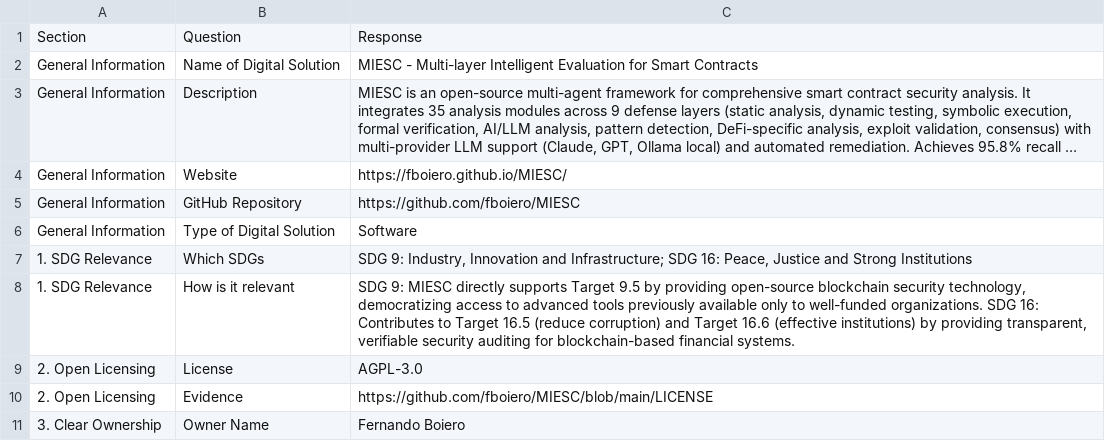
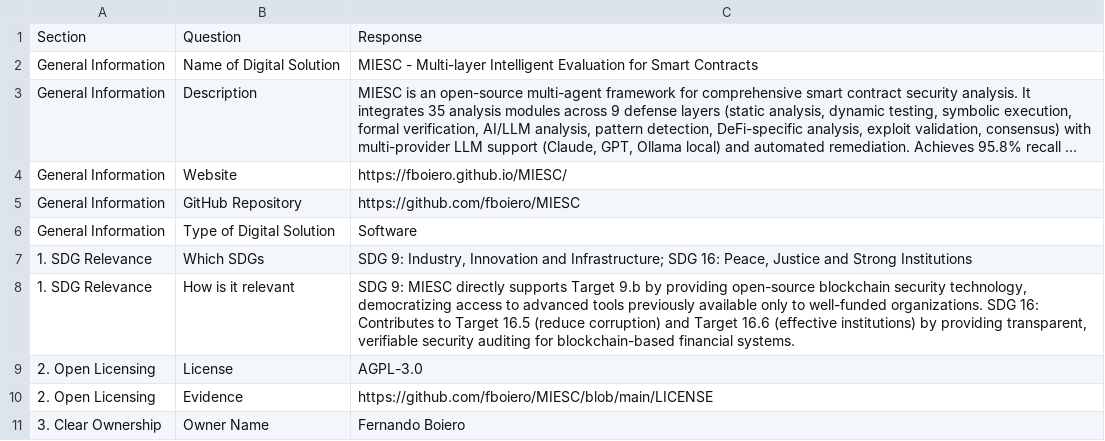
Before and after one commit to fboiero/MIESC, a CSV file: docs/policies/DPGA_Application_Responses.csv, drawn as a sheet; only a part is shown; long unchanged cells end in ….

Commit message:
docs(dpga): polish submission package to reviewer grade
Verify all 9 DPG-indicator evidence paths resolve at v6.0.0 and reconcile
inaccuracies a reviewer could catch:

- Correct the CI security-scanner list in DPG-COMPLIANCE (EN/ES) to match
  ci.yml (Bandit, pip-audit, safety, Trivy, CodeQL); Semgrep/Snyk were never
  wired in.
- Align the SDG-9 target to 9.b across the responses CSV to match
  DPG-COMPLIANCE, SDG_RELEVANCE and the submission package.
- Align the contact-table institution (EN/ES) with the ownership section
  (UNDEF -> UTN-FRVM).
- Add a submission-readiness verdict table (9 indicators, all Evidence
  VERIFIED) plus reviewer-facing residual items and a before-filing checklist
  to DPGA_SUBMISSION; flag the frozen README 'fully compliant' wording for
  Fernando's attention (not edited).
- Refresh the 'last updated' line for the v6.0.0 reconciliation.

```diff
--- a/docs/policies/DPGA_Application_Responses.csv
+++ b/docs/policies/DPGA_Application_Responses.csv
@@ -7,3 +7,3 @@ General Information,Type of Digital Solution,Software
 1. SDG Relevance,Which SDGs,"SDG 9: Industry, Innovation and Infrastructure; SDG 16: Peace, Justice and Strong Institutions"
-1. SDG Relevance,How is it relevant,"SDG 9: MIESC directly supports Target 9.5 by providing open-source blockchain security technology, democratizing access to advanced tools previously available only to well-funded organizations. SDG 16: Contributes to Target 16.5 (reduce corruption) and Target 16.6 (effective institutions) by providing transparent, verifiable security auditing for blockchain-based financial systems."
+1. SDG Relevance,How is it relevant,"SDG 9: MIESC directly supports Target 9.b by providing open-source blockchain security technology, democratizing access to advanced tools previously available only to well-funded organizations. SDG 16: Contributes to Target 16.5 (reduce corruption) and Target 16.6 (effective institutions) by providing transparent, verifiable security auditing for blockchain-based financial systems."
 2. Open Licensing,License,AGPL-3.0
```
Also changed, not shown: 3 other files.
